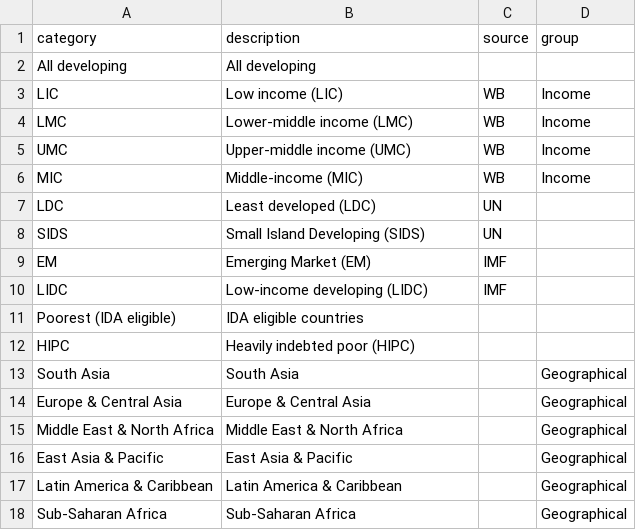
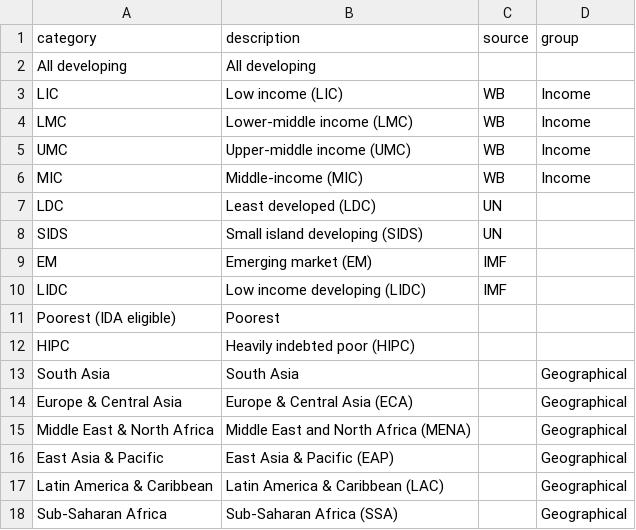
Before and after one commit to UNDP-Data/dv-external-debt-service, a CSV file: public/data/categories.csv, drawn as a sheet.

Commit message:
new data including all regions

```diff
--- a/public/data/categories.csv
+++ b/public/data/categories.csv
@@ -7,12 +7,12 @@ MIC,Middle-income (MIC),WB,Income
 LDC,Least developed (LDC),UN,
-SIDS,Small Island Developing (SIDS),UN,
-EM,Emerging Market (EM),IMF,
-LIDC,Low-income developing (LIDC),IMF,
-Poorest (IDA eligible),IDA eligible countries ,,
+SIDS,Small island developing (SIDS),UN,
+EM,Emerging market (EM),IMF,
+LIDC,Low income developing (LIDC),IMF,
+Poorest (IDA eligible),Poorest,,
 HIPC,Heavily indebted poor (HIPC),,
 South Asia,South Asia,,Geographical
-Europe & Central Asia,Europe & Central Asia,,Geographical
-Middle East & North Africa,Middle East & North Africa,,Geographical
-East Asia & Pacific,East Asia & Pacific,,Geographical
-Latin America & Caribbean,Latin America & Caribbean,,Geographical
-Sub-Saharan Africa,Sub-Saharan Africa,,Geographical
+Europe & Central Asia,Europe & Central Asia (ECA),,Geographical
+Middle East & North Africa,Middle East and North Africa (MENA),,Geographical
+East Asia & Pacific,East Asia & Pacific (EAP),,Geographical
+Latin America & Caribbean,Latin America & Caribbean (LAC),,Geographical
+Sub-Saharan Africa,Sub-Saharan Africa (SSA),,Geographical
```
Also changed, not shown: 4 other files.
